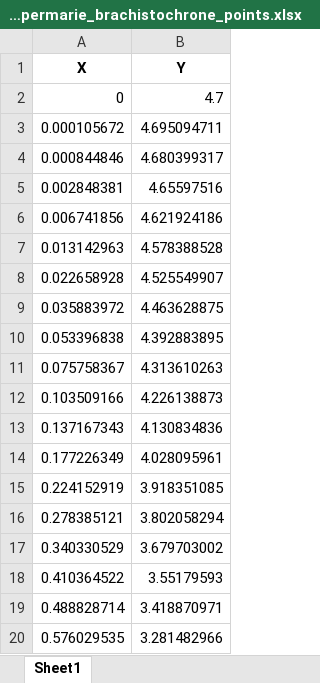
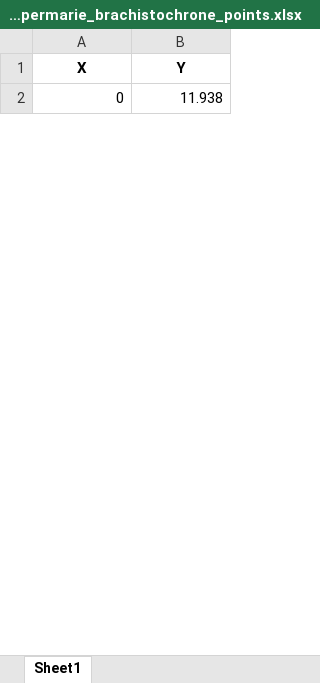
Before and after one commit to junie-marie/Classical-Mechanics-Project-TU-Sp26, an Excel workbook: results/junipermarie_brachistochrone_points.xlsx, sheet Sheet1, drawn as a sheet; only a part is shown; values as stored, in another font and other column widths than the file's, no borders; removed rows and columns are numbered as before the commit, all else as after; the diff covers the shown part only; the diff names each change by its address in the sheet, - before the commit and + after, or states it on an @@ line.

```diff
--- a/results/junipermarie_brachistochrone_points.xlsx (sheet Sheet1)
+++ b/results/junipermarie_brachistochrone_points.xlsx (sheet Sheet1)
-B2 (Y): 4.7
+B2 (Y): 11.938
-row 3: 0.000105672 | 4.695094711
-row 4: 0.000844846 | 4.680399317
-row 5: 0.002848381 | 4.65597516
-row 6: 0.006741856 | 4.621924186
-row 7: 0.013142963 | 4.578388528
-row 8: 0.022658928 | 4.525549907
-row 9: 0.035883972 | 4.463628875
-row 10: 0.053396838 | 4.392883895
-row 11: 0.075758367 | 4.313610263
-row 12: 0.103509166 | 4.226138873
-row 13: 0.137167343 | 4.130834836
-row 14: 0.177226349 | 4.028095961
-row 15: 0.224152919 | 3.918351085
-row 16: 0.278385121 | 3.802058294
-row 17: 0.340330529 | 3.679703002
-row 18: 0.410364522 | 3.55179593
-row 19: 0.488828714 | 3.418870971
-row 20: 0.576029535 | 3.281482966
```
Also changed, not shown: 49 added rows and 31 removed rows elsewhere in this sheet, 2 other files.
